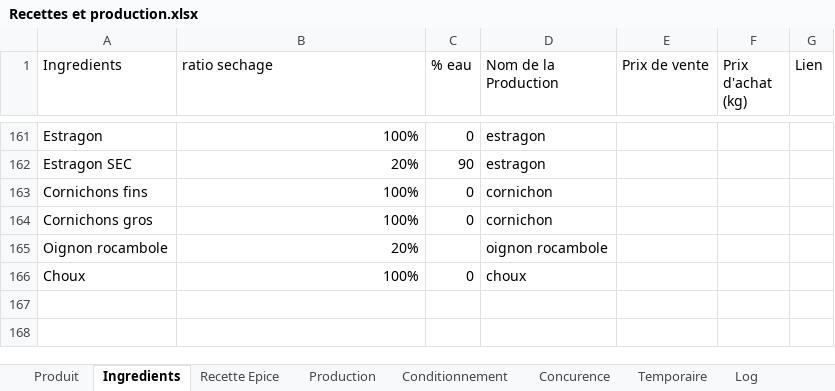
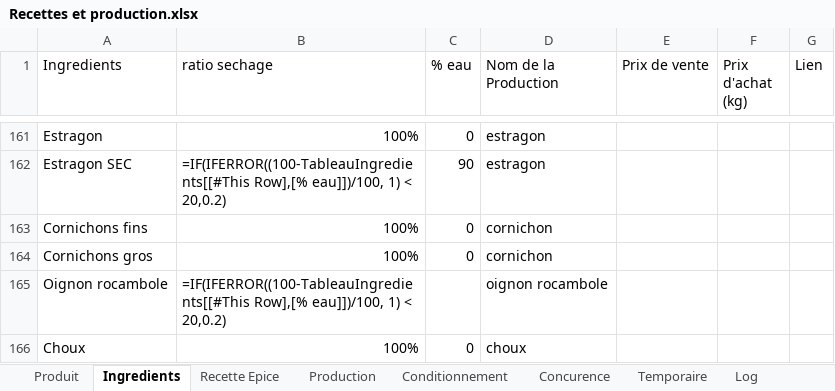
Before and after one commit to MerlinPerrotLegler/le-chaudron-qui-sent-bon-obsidian, an Excel workbook: Recettes et production.xlsx, sheet Ingredients, drawn as a sheet; only a part is shown, gaps mark what is left out; values as stored, in another font and other column widths than the file's, no borders; formulas without a stored value are shown as written; charts and pictures and table styles not drawn; the diff covers the shown part only; the diff names each change by its address in the sheet, - before the commit and + after, or states it on an @@ line.

```diff
--- a/Recettes et production.xlsx (sheet Ingredients)
+++ b/Recettes et production.xlsx (sheet Ingredients)
-B162 (ratio sechage): 20%
+B162 (ratio sechage): =IF(IFERROR((100-TableauIngredients[[#This Row],[% eau]])/100, 1) < 20,0.2)
-B165 (ratio sechage): 20%
+B165 (ratio sechage): =IF(IFERROR((100-TableauIngredients[[#This Row],[% eau]])/100, 1) < 20,0.2)
```
Also changed, not shown: other rows of this sheet, sheet Recette Epice, sheet Produit, sheet Temporaire, sheet Conditionnement, sheet Concurence, formulas that keep their value, charts or pictures, 5 other files.
